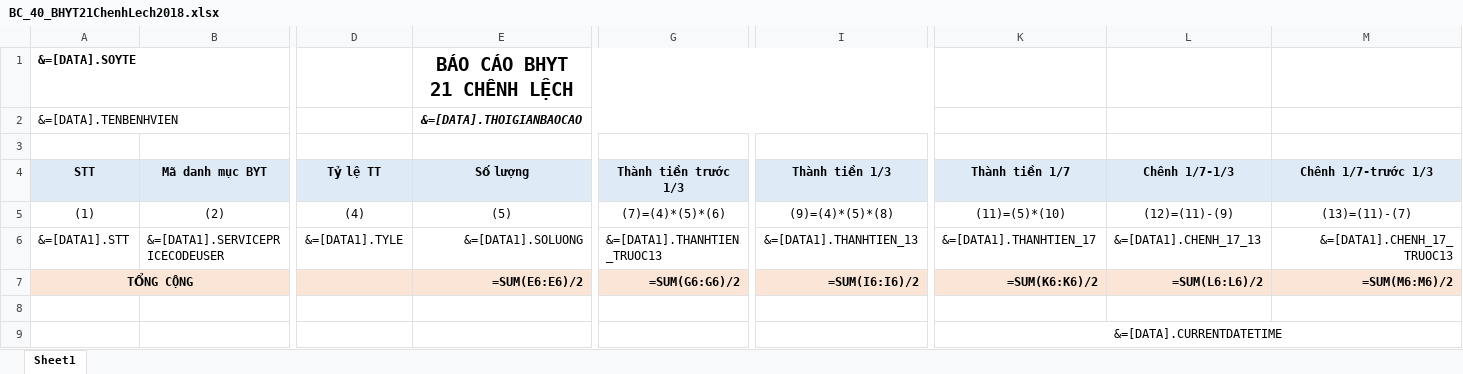
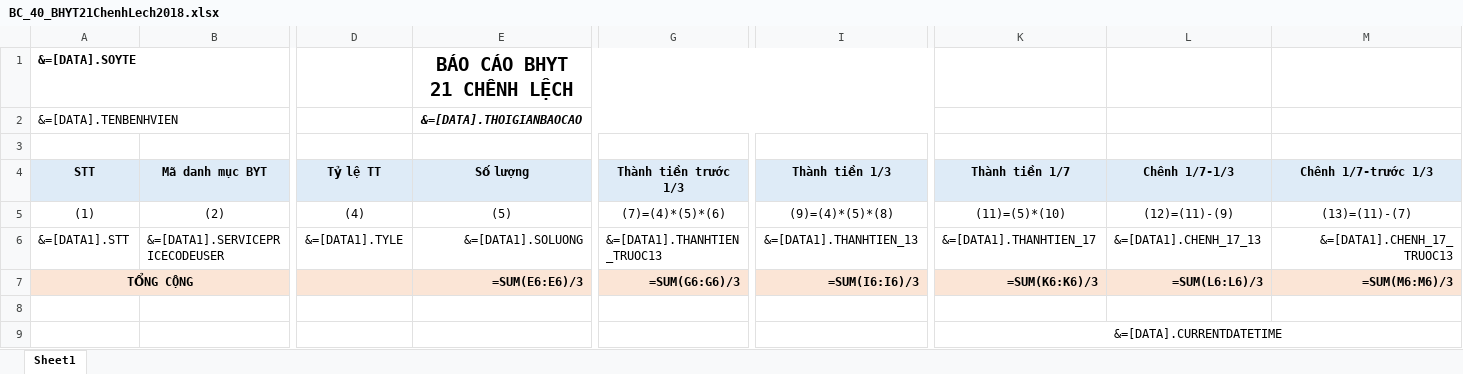
Before and after one commit to gaconleocay/MedicalLink, an Excel workbook: MedicalLink/Templates/BC_40_BHYT21ChenhLech2018.xlsx, sheet Sheet1, drawn as a sheet; only a part is shown, gaps mark what is left out; values as stored, in another font and other column widths than the file's, no borders; formulas are shown in place of their values; conditional formats not drawn; the diff names each change by its address in the sheet, - before the commit and + after, or states it on an @@ line.

```diff
--- a/MedicalLink/Templates/BC_40_BHYT21ChenhLech2018.xlsx (sheet Sheet1)
+++ b/MedicalLink/Templates/BC_40_BHYT21ChenhLech2018.xlsx (sheet Sheet1)
-E7 (Số lượng): =SUM(E6:E6)/2
+E7 (Số lượng): =SUM(E6:E6)/3
-G7 (Thành tiền trước 1/3): =SUM(G6:G6)/2
+G7 (Thành tiền trước 1/3): =SUM(G6:G6)/3
-I7 (Thành tiền 1/3): =SUM(I6:I6)/2
+I7 (Thành tiền 1/3): =SUM(I6:I6)/3
-K7 (Thành tiền 1/7): =SUM(K6:K6)/2
+K7 (Thành tiền 1/7): =SUM(K6:K6)/3
-L7 (Chênh 1/7-1/3): =SUM(L6:L6)/2
+L7 (Chênh 1/7-1/3): =SUM(L6:L6)/3
-M7 (Chênh 1/7-trước 1/3): =SUM(M6:M6)/2
+M7 (Chênh 1/7-trước 1/3): =SUM(M6:M6)/3
```
Also changed, not shown: MedicalLink/Documents/Tools_DVKT_Chenh2018.xlsx, 14 other files.
